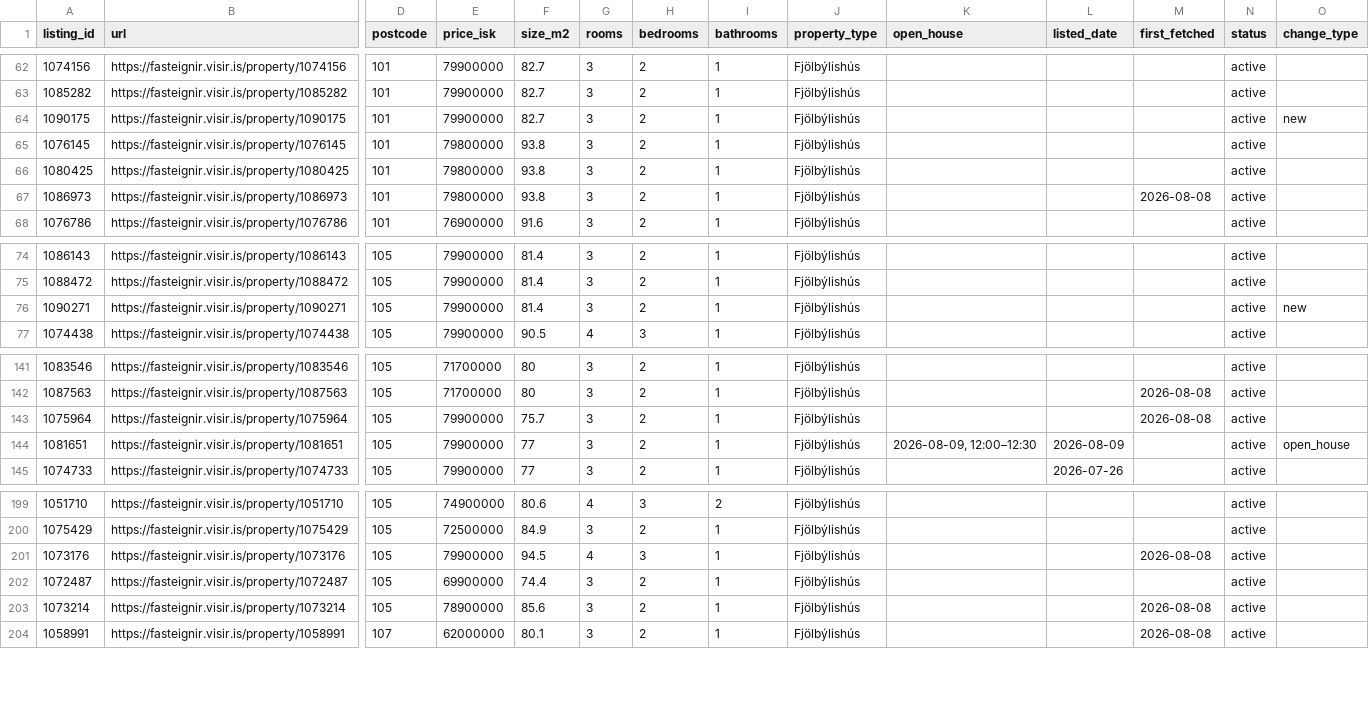
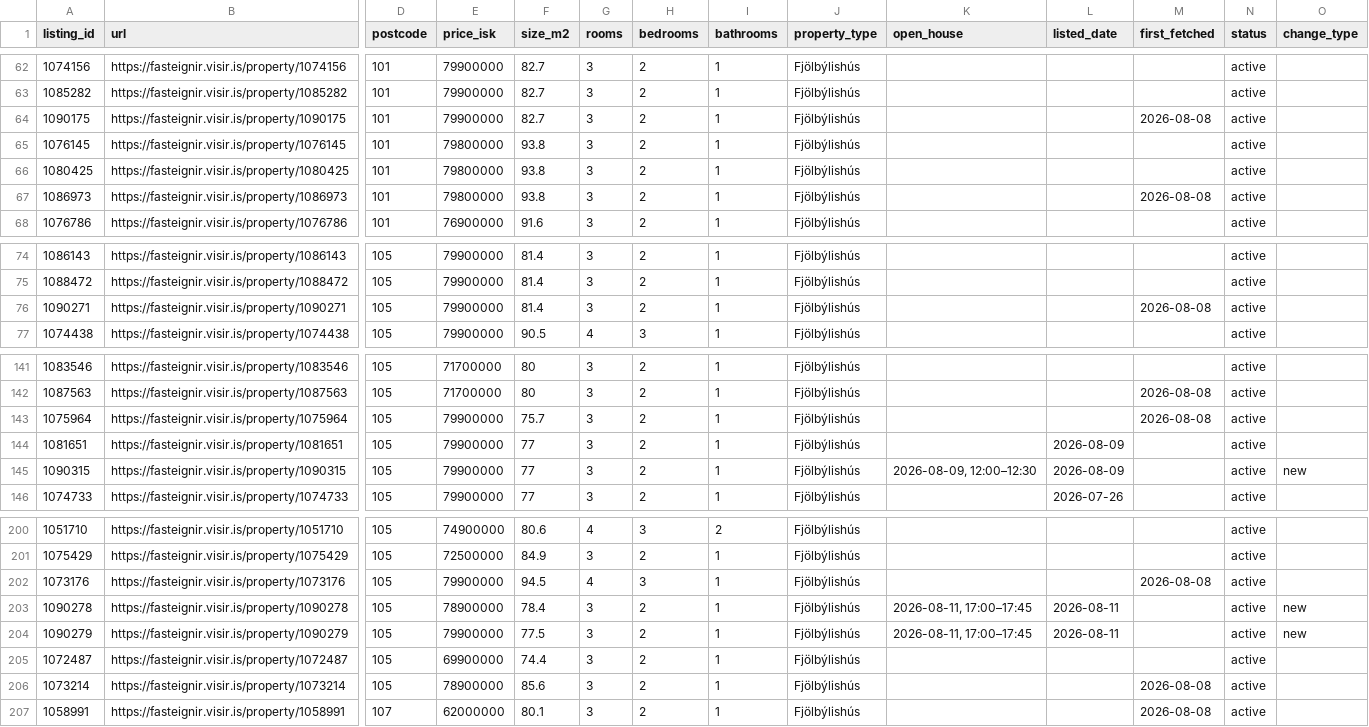
Before and after one commit to alruts/fasteignir-listing-monitor, a CSV file: data/listings.csv, drawn as a sheet; only a part is shown, gaps mark what is left out; rows hold the shown columns only; the diff names each change by its address in the sheet, - before the commit and + after, or states it on an @@ line.

Commit message:
Update house listings

```diff
--- a/data/listings.csv
+++ b/data/listings.csv
-M64 (first_fetched): (empty)
+M64 (first_fetched): 2026-08-08
-O64 (change_type): new
+O64 (change_type): (empty)
-M76 (first_fetched): (empty)
+M76 (first_fetched): 2026-08-08
-O76 (change_type): new
+O76 (change_type): (empty)
-K144 (open_house): 2026-08-09, 12:00–12:30
+K144 (open_house): (empty)
-O144 (change_type): open_house
+O144 (change_type): (empty)
+row 145: 1090315 | https://fasteignir.visir.is/property/1090315 | 105 | 79900000 | 77 | 3 | 2 | 1 | Fjölbýlishús | 2026-08-09, 12:00–12:30 | 2026-08-09 |  | active | new
+row 203: 1090278 | https://fasteignir.visir.is/property/1090278 | 105 | 78900000 | 78.4 | 3 | 2 | 1 | Fjölbýlishús | 2026-08-11, 17:00–17:45 | 2026-08-11 |  | active | new
+row 204: 1090279 | https://fasteignir.visir.is/property/1090279 | 105 | 79900000 | 77.5 | 3 | 2 | 1 | Fjölbýlishús | 2026-08-11, 17:00–17:45 | 2026-08-11 |  | active | new
```
Also changed, not shown: 2 other files.
